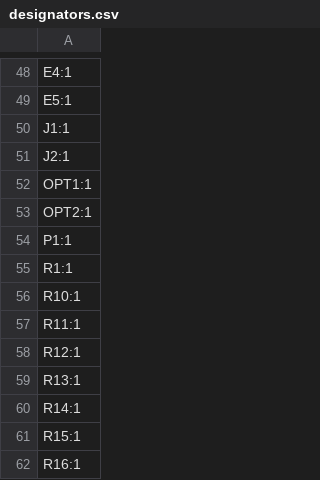
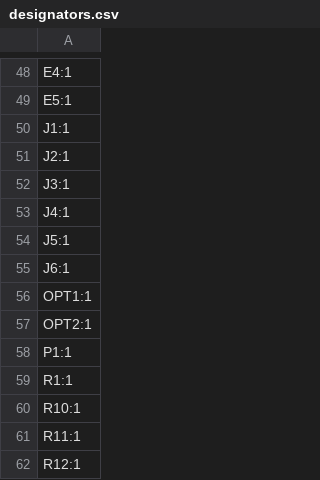
Before and after one commit to drleavsy/LightFusion, a CSV file: production/designators.csv, drawn as a sheet; only a part is shown, gaps mark what is left out; the shorter side is filled out with more unchanged rows; the diff names each change by its address in the sheet, - before the commit and + after, or states it on an @@ line.

```diff
--- a/production/designators.csv
+++ b/production/designators.csv
+row 52: J3:1
+row 53: J4:1
+row 54: J5:1
+row 55: J6:1
```
Also changed, not shown: production/bom.csv, production/positions.csv, 50 other files.
